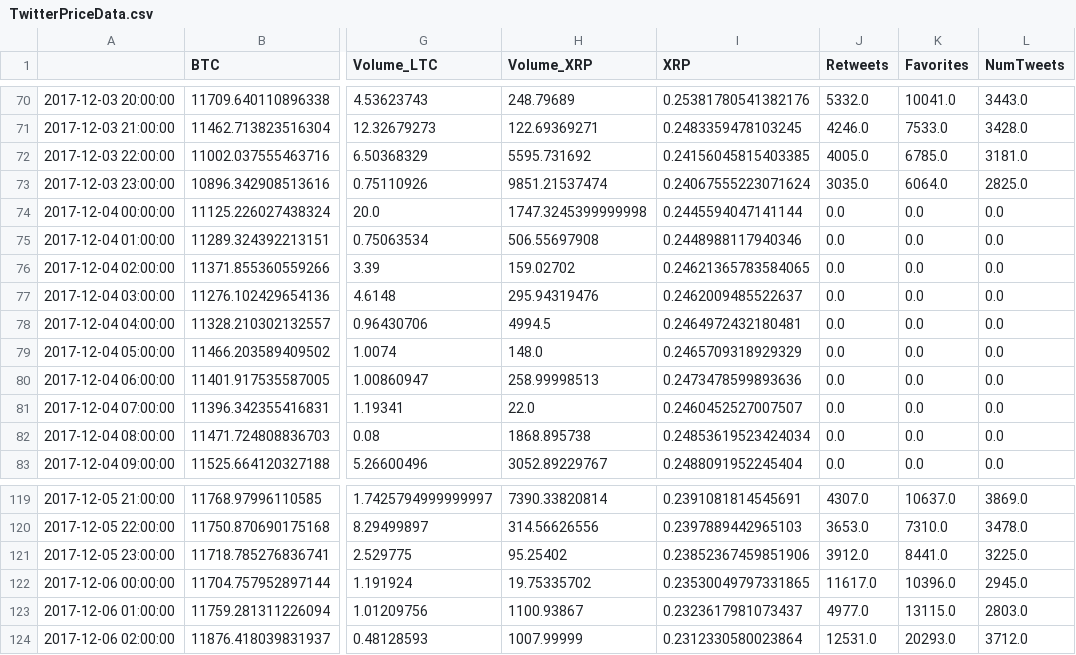
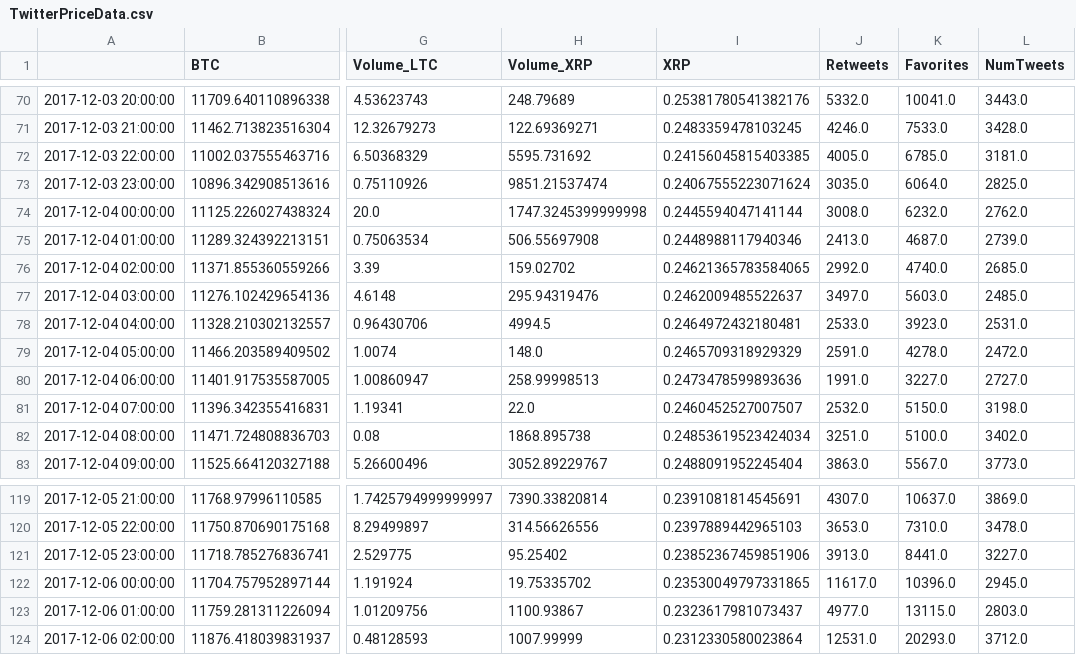
Before and after one commit to fagan2888/DigitalAsset_Analysis, a CSV file: data/TwitterPriceData.csv, drawn as a sheet; only a part is shown, gaps mark what is left out; the diff covers the shown part only; the diff names each change by its address in the sheet, - before the commit and + after, or states it on an @@ line.

Commit message:
added data

```diff
--- a/data/TwitterPriceData.csv
+++ b/data/TwitterPriceData.csv
-J74 (Retweets): 0.0
+J74 (Retweets): 3008.0
-K74 (Favorites): 0.0
+K74 (Favorites): 6232.0
-L74 (NumTweets): 0.0
+L74 (NumTweets): 2762.0
-J75 (Retweets): 0.0
+J75 (Retweets): 2413.0
-K75 (Favorites): 0.0
+K75 (Favorites): 4687.0
-L75 (NumTweets): 0.0
+L75 (NumTweets): 2739.0
-J76 (Retweets): 0.0
+J76 (Retweets): 2992.0
-K76 (Favorites): 0.0
+K76 (Favorites): 4740.0
-L76 (NumTweets): 0.0
+L76 (NumTweets): 2685.0
-J77 (Retweets): 0.0
+J77 (Retweets): 3497.0
-K77 (Favorites): 0.0
+K77 (Favorites): 5603.0
-L77 (NumTweets): 0.0
+L77 (NumTweets): 2485.0
-J78 (Retweets): 0.0
+J78 (Retweets): 2533.0
-K78 (Favorites): 0.0
+K78 (Favorites): 3923.0
-L78 (NumTweets): 0.0
+L78 (NumTweets): 2531.0
-J79 (Retweets): 0.0
+J79 (Retweets): 2591.0
-K79 (Favorites): 0.0
+K79 (Favorites): 4278.0
-L79 (NumTweets): 0.0
+L79 (NumTweets): 2472.0
-J80 (Retweets): 0.0
+J80 (Retweets): 1991.0
-K80 (Favorites): 0.0
+K80 (Favorites): 3227.0
-L80 (NumTweets): 0.0
+L80 (NumTweets): 2727.0
-J81 (Retweets): 0.0
+J81 (Retweets): 2532.0
-K81 (Favorites): 0.0
+K81 (Favorites): 5150.0
-L81 (NumTweets): 0.0
+L81 (NumTweets): 3198.0
-J82 (Retweets): 0.0
+J82 (Retweets): 3251.0
-K82 (Favorites): 0.0
+K82 (Favorites): 5100.0
-L82 (NumTweets): 0.0
+L82 (NumTweets): 3402.0
-J83 (Retweets): 0.0
+J83 (Retweets): 3863.0
-K83 (Favorites): 0.0
+K83 (Favorites): 5567.0
-L83 (NumTweets): 0.0
+L83 (NumTweets): 3773.0
-J121 (Retweets): 3912.0
+J121 (Retweets): 3913.0
-L121 (NumTweets): 3225.0
+L121 (NumTweets): 3227.0
```
Also changed, not shown: 154 edited cells elsewhere in this file, 4 other files.
